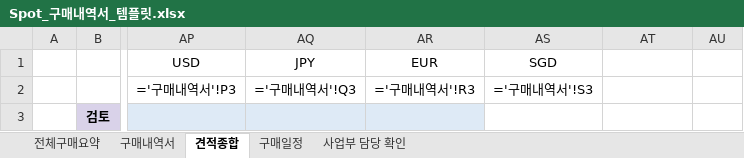
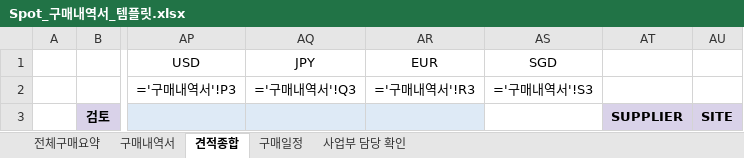
Before and after one commit to nulungzi/New-item-request, an Excel workbook: templates/Spot_구매내역서_템플릿.xlsx, sheet 견적종합, drawn as a sheet; only a part is shown, gaps mark what is left out; values as stored, in another font and other column widths than the file's, no borders; formulas without a stored value are shown as written; conditional formats not drawn; the diff names each change by its address in the sheet, - before the commit and + after, or states it on an @@ line.

```diff
--- a/templates/Spot_구매내역서_템플릿.xlsx (sheet 견적종합)
+++ b/templates/Spot_구매내역서_템플릿.xlsx (sheet 견적종합)
-AT3: (empty)
+AT3: SUPPLIER
-AT3:AU3 fill: none
+AT3:AU3 fill: #D9D2E9
-AU3: (empty)
+AU3: SITE
```
Also changed, not shown: sheet 구매내역서, templates/구매내역서_템플릿.xlsx, 9 other files.
